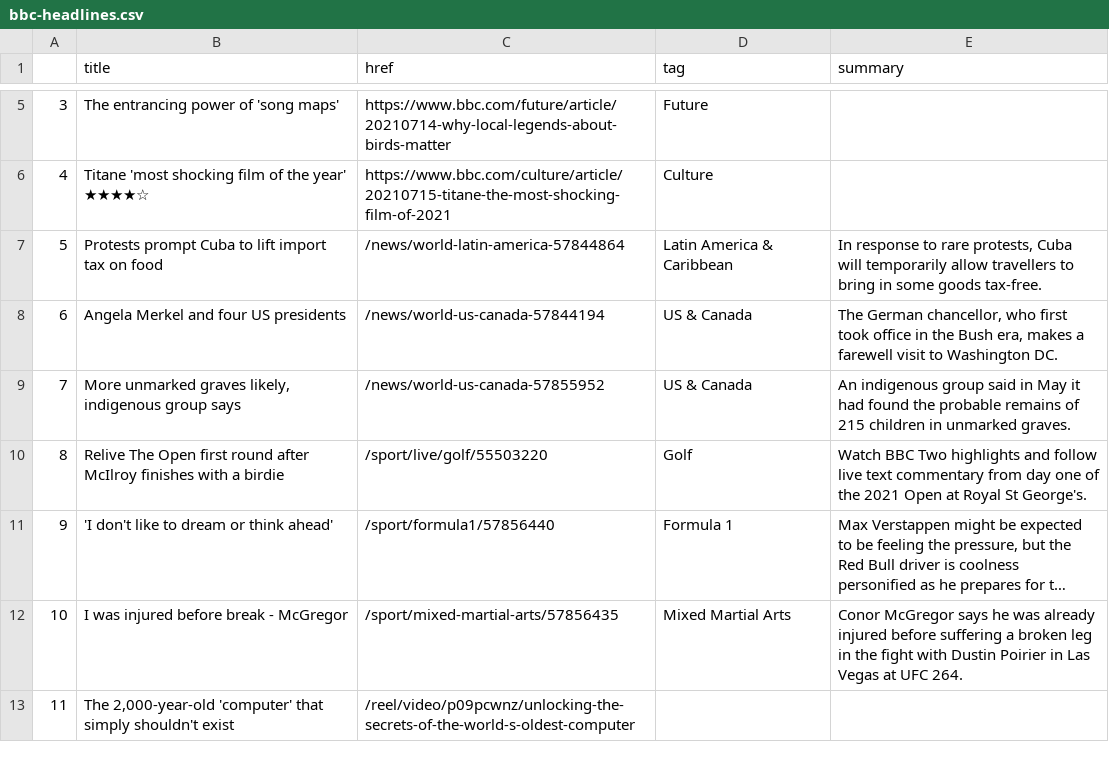
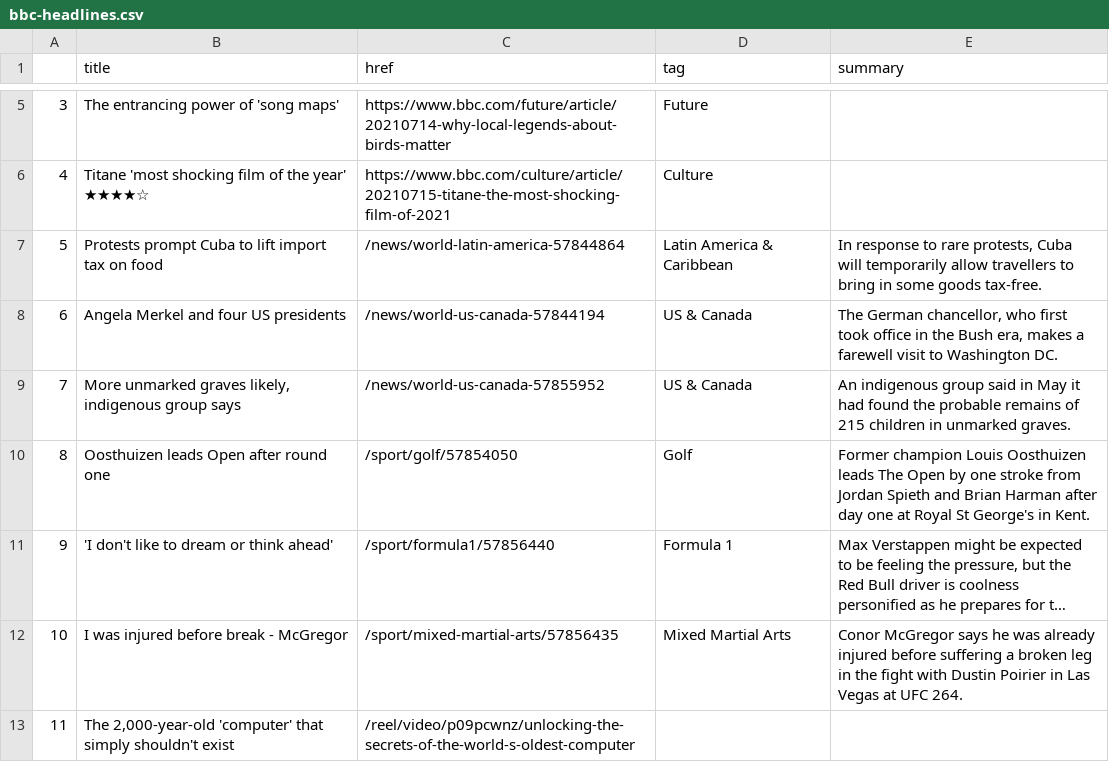
Before and after one commit to bujanowski/automated-scraper, a CSV file: bbc-headlines.csv, drawn as a sheet; only a part is shown, gaps mark what is left out; long unchanged cells end in …; the diff names each change by its address in the sheet, - before the commit and + after, or states it on an @@ line.

```diff
--- a/bbc-headlines.csv
+++ b/bbc-headlines.csv
-B10 (title): Relive The Open first round after McIlroy finishes with a birdie
+B10 (title): Oosthuizen leads Open after round one
-C10 (href): /sport/live/golf/55503220
+C10 (href): /sport/golf/57854050
-E10 (summary): Watch BBC Two highlights and follow live text commentary from day one of the 2021 Open at Royal St George's.
+E10 (summary): Former champion Louis Oosthuizen leads The Open by one stroke from Jordan Spieth and Brian Harman after day one at Royal St George's in Kent.
```
